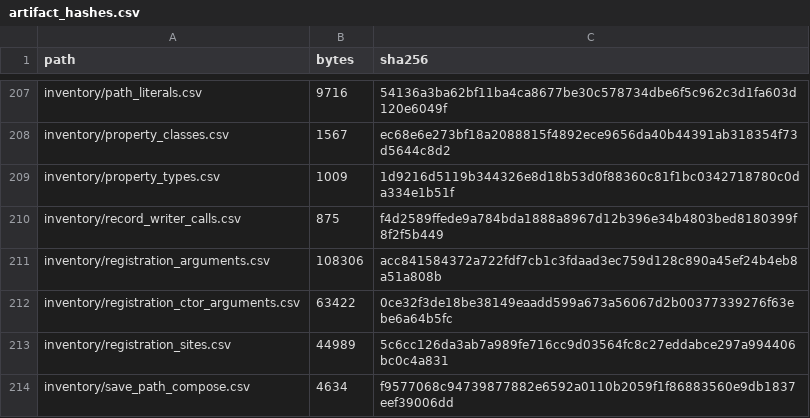
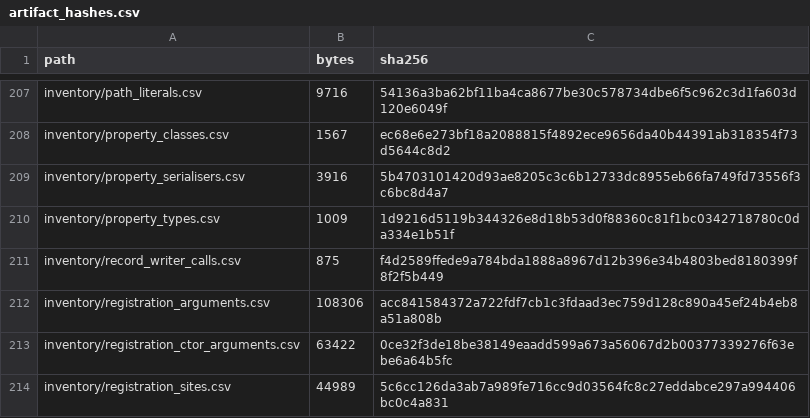
Before and after one commit to jkoehler11/stargate-alliance-decomp, a CSV file: inventory/artifact_hashes.csv, drawn as a sheet; only a part is shown, gaps mark what is left out; the shorter side is filled out with more unchanged rows; the diff names each change by its address in the sheet, - before the commit and + after, or states it on an @@ line.

Commit message:
A property class's value serialiser is slot +0xa0, and a delegate's body writes an object then a name
`docs/NATIVE_PROPERTIES.md` §3 read the property walk at `0x0003bdc0` as calling `+0x94` for "per-element
serialization". Measured, `+0x94` is a two-argument comparison: the walk calls it once (`0x0003c340`) with two
addresses and branches on its `bool`, and all 14 per-class bodies are `cmp`/`sete` shapes that call nothing.

The value reader is one slot further. `FixedArrayProperty`'s own body (`0x00078a20`) loops its elements and ends
`call DWORD PTR [edx+0xa0]` on the property in its `+0x6c` (`Inner`), pushing the archive, the element address and
the count (`0x00078a56`) -- a per-class body recursing into a different class's reader at the same offset.

`DelegateProperty`'s `+0xa0` (`0x00077f00`, 30 bytes) calls the archive's `[+0x18]` on the value and `[+0x1c]` on
the value `+4`, which are exactly `ObjectProperty`'s (`0x00078660`) and `NameProperty`'s (`0x00078840`) whole
serialisers. A delegate's value is `{object, FName}` in that order and has no third field -- the writer's answer to
U18, and the field order the payload readings tiled as two compact indices on 39 of 42 values.

`tools/property-serialisers.py` (`make property-serialisers`, `inventory/property_serialisers.csv`, synthetic
`--check`) censuses the 14 constructor tables at `+0x2c`/`+0x94`/`+0xa0`: every table 53 slots, all three offsets
per-class in 14 of 14.

```diff
--- a/inventory/artifact_hashes.csv
+++ b/inventory/artifact_hashes.csv
+row 209: inventory/property_serialisers.csv | 3916 | 5b4703101420d93ae8205c3c6b12733dc8955eb66fa749fd73556f3c6bc8d4a7
```
Also changed, not shown: 7 other files.
